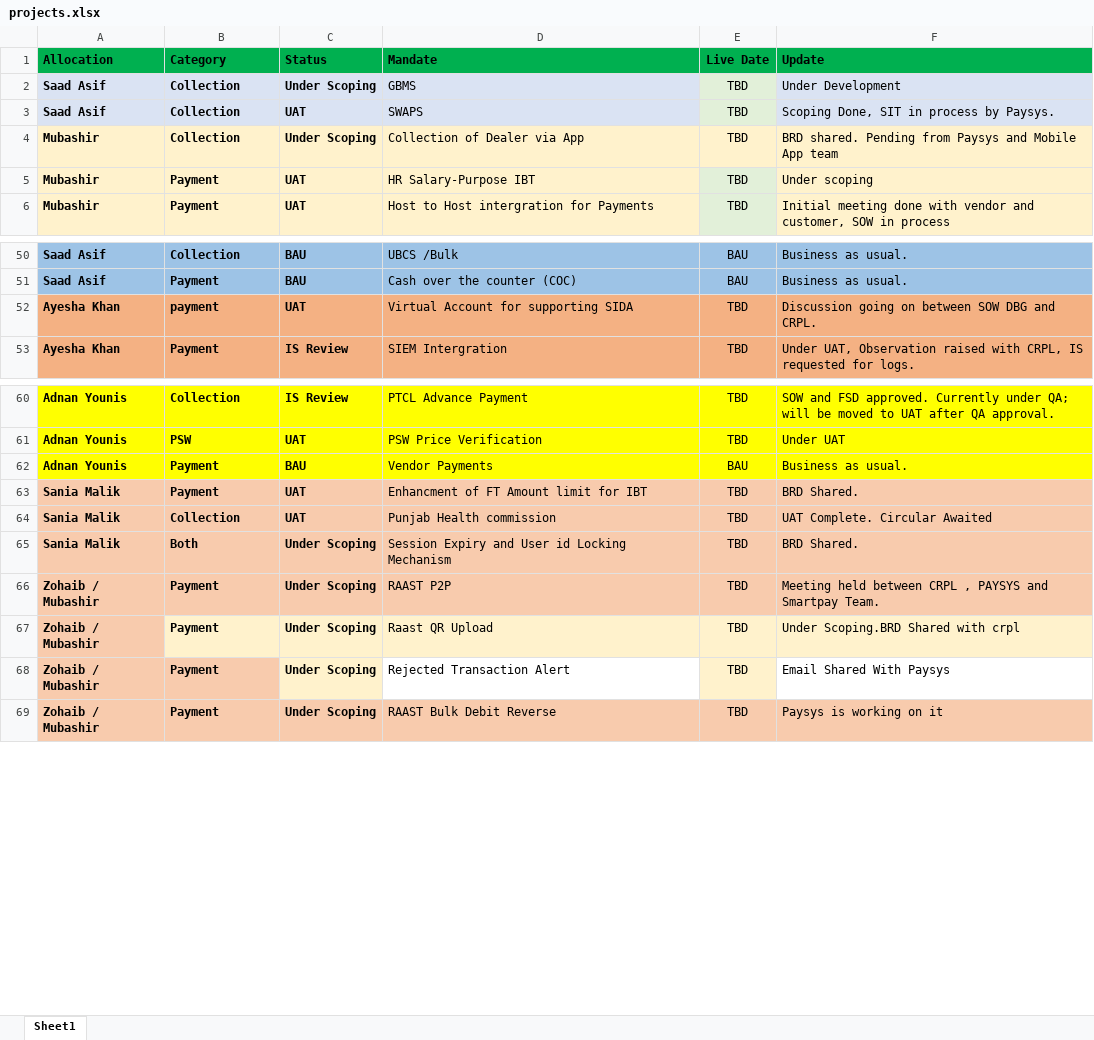
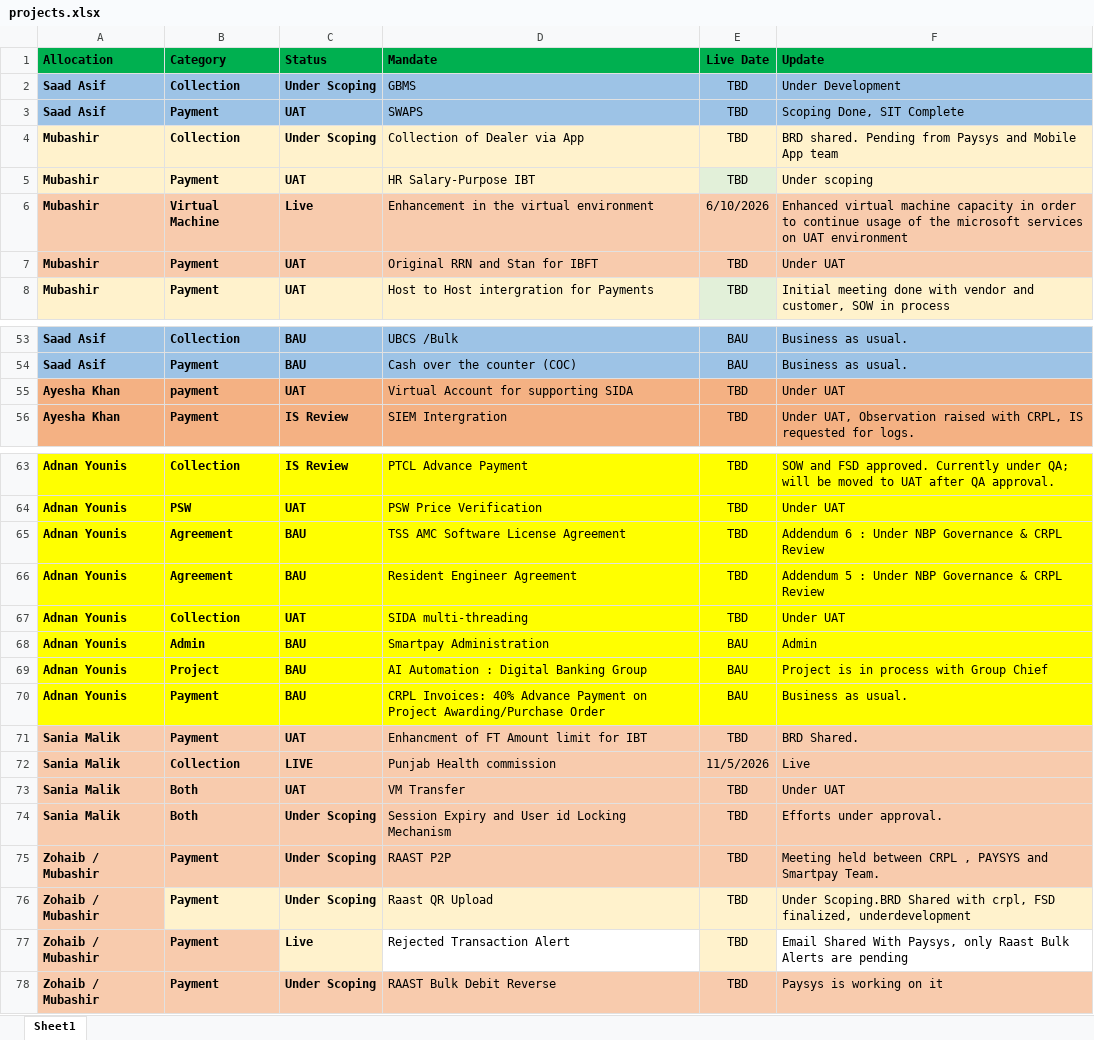
Before and after one commit to saadasif7/SmartPay-Project-Dashboard, an Excel workbook: data/projects.xlsx, sheet Sheet1, drawn as a sheet; only a part is shown, gaps mark what is left out; values as stored, in another font and other column widths than the file's, no borders; table styles not drawn; addresses are those after the commit; the diff covers the shown part only; the diff names each change by its address in the sheet, - before the commit and + after, or states it on an @@ line.

Commit message:
Update dashboard changes

```diff
--- a/data/projects.xlsx (sheet Sheet1)
+++ b/data/projects.xlsx (sheet Sheet1)
-A2:D3 fill: #DAE3F3
+A2:D3 fill: #9DC3E6
-E2:E3 fill: #E2F0D9
+E2:E3 fill: #9DC3E6
-F2:F3 fill: #DAE3F3
+F2:F3 fill: #9DC3E6
-B3 (Category): Collection
+B3 (Category): Payment
-F3 (Update): Scoping Done, SIT in process by Paysys.
+F3 (Update): Scoping Done, SIT Complete
+row 6: Mubashir | Virtual Machine | Live | Enhancement in the virtual environment | 6/10/2026 | Enhanced virtual machine capacity in order to continue usage of the microsoft services on UAT environment
+row 7: Mubashir | Payment | UAT | Original RRN and Stan for IBFT | TBD | Under UAT
-F55 (Update): Discussion going on between SOW DBG and CRPL.
+F55 (Update): Under UAT
+row 65: Adnan Younis | Agreement | BAU | TSS AMC Software License Agreement | TBD | Addendum 6 : Under NBP Governance & CRPL Review
+row 66: Adnan Younis | Agreement | BAU | Resident Engineer Agreement | TBD | Addendum 5 : Under NBP Governance & CRPL Review
+row 67: Adnan Younis | Collection | UAT | SIDA multi-threading | TBD | Under UAT
+row 68: Adnan Younis | Admin | BAU | Smartpay Administration | BAU | Admin
+row 69: Adnan Younis | Project | BAU | AI Automation : Digital Banking Group | BAU | Project is in process with Group Chief
-D70 (Mandate): Vendor Payments
+D70 (Mandate): CRPL Invoices: 40% Advance Payment on Project Awarding/Purchase Order
+row 72: Sania Malik | Collection | LIVE | Punjab Health commission | 11/5/2026 | Live
-B73 (Category): Collection
+B73 (Category): Both
-D73 (Mandate): Punjab Health commission
+D73 (Mandate): VM Transfer
-F73 (Update): UAT Complete. Circular Awaited
+F73 (Update): Under UAT
-F74 (Update): BRD Shared.
+F74 (Update): Efforts under approval.
-F76 (Update): …Shared with crpl
+F76 (Update): …Shared with crpl, FSD finalized, underdevelopment
-C77 (Status): Under Scoping
+C77 (Status): Live
-F77 (Update): Email Shared With Paysys
+F77 (Update): Email Shared With Paysys, only Raast Bulk Alerts are pending
```
Also changed, not shown: 1 added row, 20 edited cells and cell formats elsewhere in this sheet.
